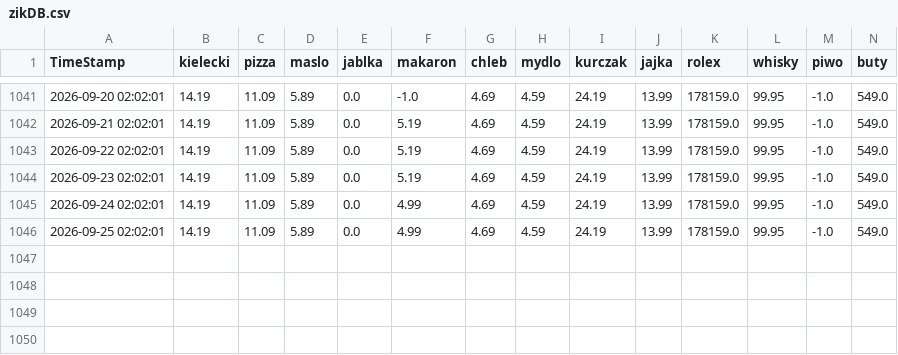
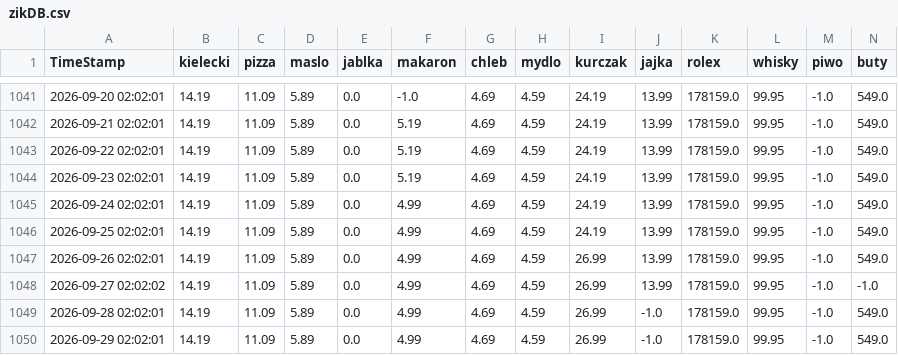
Before and after one commit to dyzydery/ZIK, a CSV file: zikDB.csv, drawn as a sheet; only a part is shown, gaps mark what is left out; rows hold the shown columns only; the diff names each change by its address in the sheet, - before the commit and + after, or states it on an @@ line.

Commit message:
Mikrus automatic DB update Tue Sep 29 15:44:17 CEST 2026

```diff
--- a/zikDB.csv
+++ b/zikDB.csv
+row 1047: 2026-09-26 02:02:01 | 14.19 | 11.09 | 5.89 | 0.0 | 4.99 | 4.69 | 4.59 | 26.99 | 13.99 | 178159.0 | 99.95 | -1.0 | 549.0
+row 1048: 2026-09-27 02:02:02 | 14.19 | 11.09 | 5.89 | 0.0 | 4.99 | 4.69 | 4.59 | 26.99 | 13.99 | 178159.0 | 99.95 | -1.0 | -1.0
+row 1049: 2026-09-28 02:02:01 | 14.19 | 11.09 | 5.89 | 0.0 | 4.99 | 4.69 | 4.59 | 26.99 | -1.0 | 178159.0 | 99.95 | -1.0 | 549.0
+row 1050: 2026-09-29 02:02:01 | 14.19 | 11.09 | 5.89 | 0.0 | 4.99 | 4.69 | 4.59 | 26.99 | -1.0 | 178159.0 | 99.95 | -1.0 | 549.0
```
